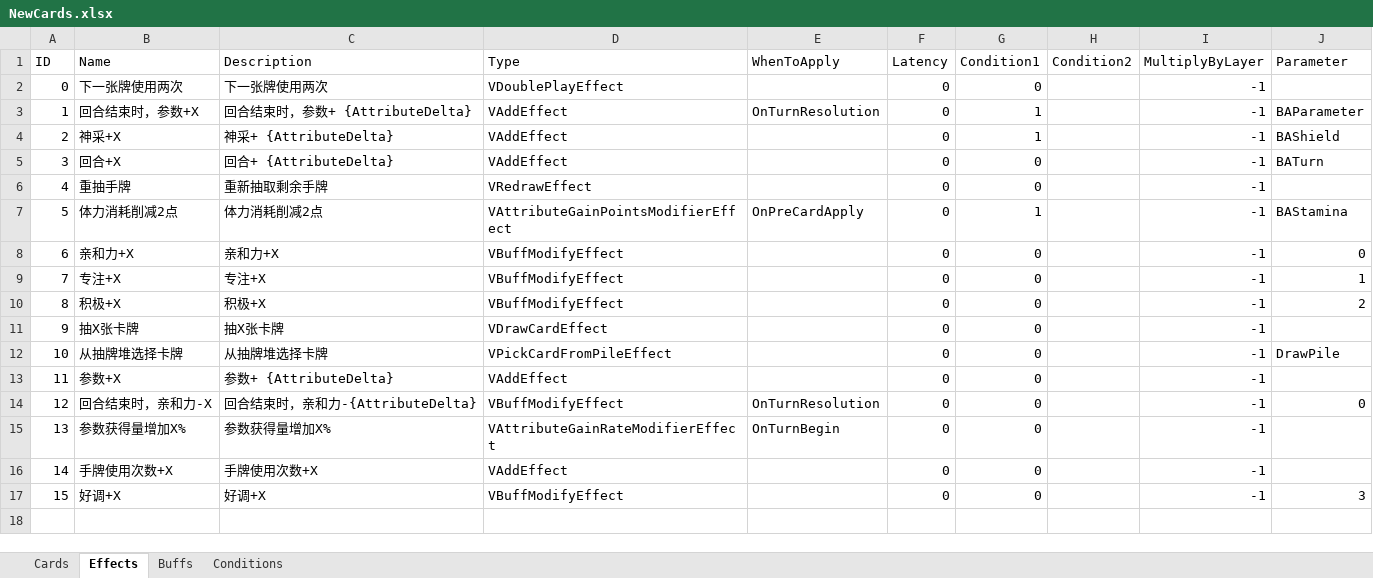
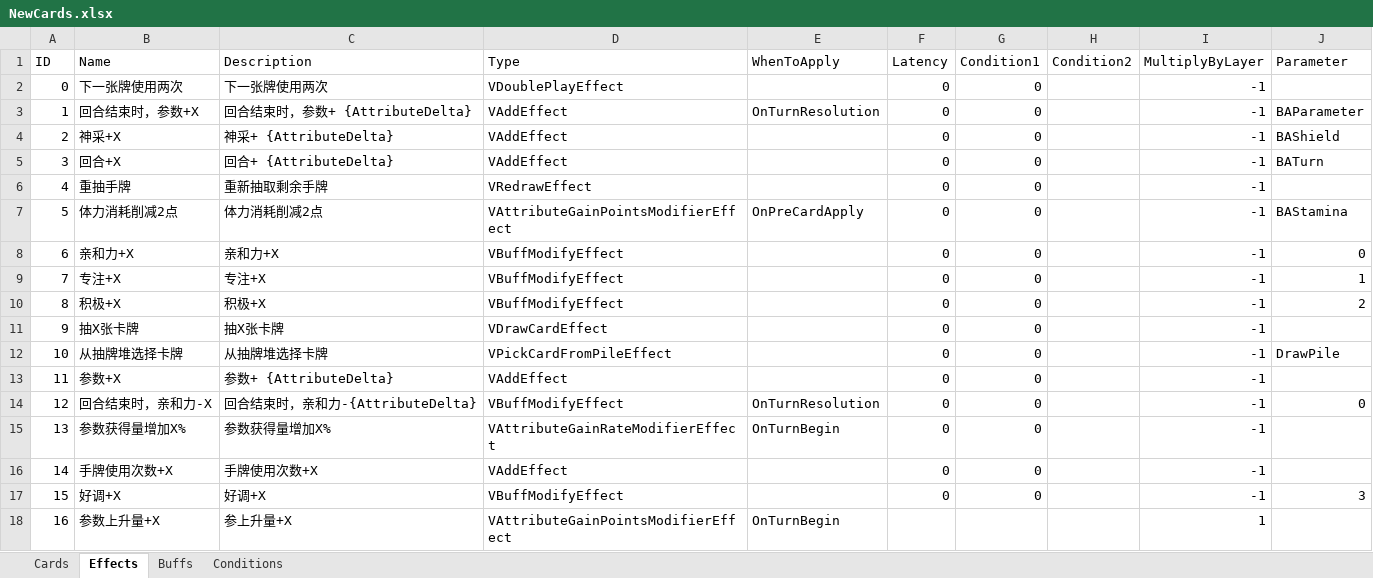
Before and after one commit to MHProtein/VTuberSim, an Excel workbook: Assets/Resources/Configurations/NewCards.xlsx, sheet Effects, drawn as a sheet; values as stored, in another font and other column widths than the file's, no borders; the diff names each change by its address in the sheet, - before the commit and + after, or states it on an @@ line.

Commit message:
card0.1

```diff
--- a/Assets/Resources/Configurations/NewCards.xlsx (sheet Effects)
+++ b/Assets/Resources/Configurations/NewCards.xlsx (sheet Effects)
-G3:G4 (Condition1): 1
+G3:G4 (Condition1): 0
-G7 (Condition1): 1
+G7 (Condition1): 0
+row 18: 16 | 参数上升量+X | 参上升量+X | VAttributeGainPointsModifierEffect | OnTurnBegin |  |  |  | 1
```
Also changed, not shown: 3 other files.
